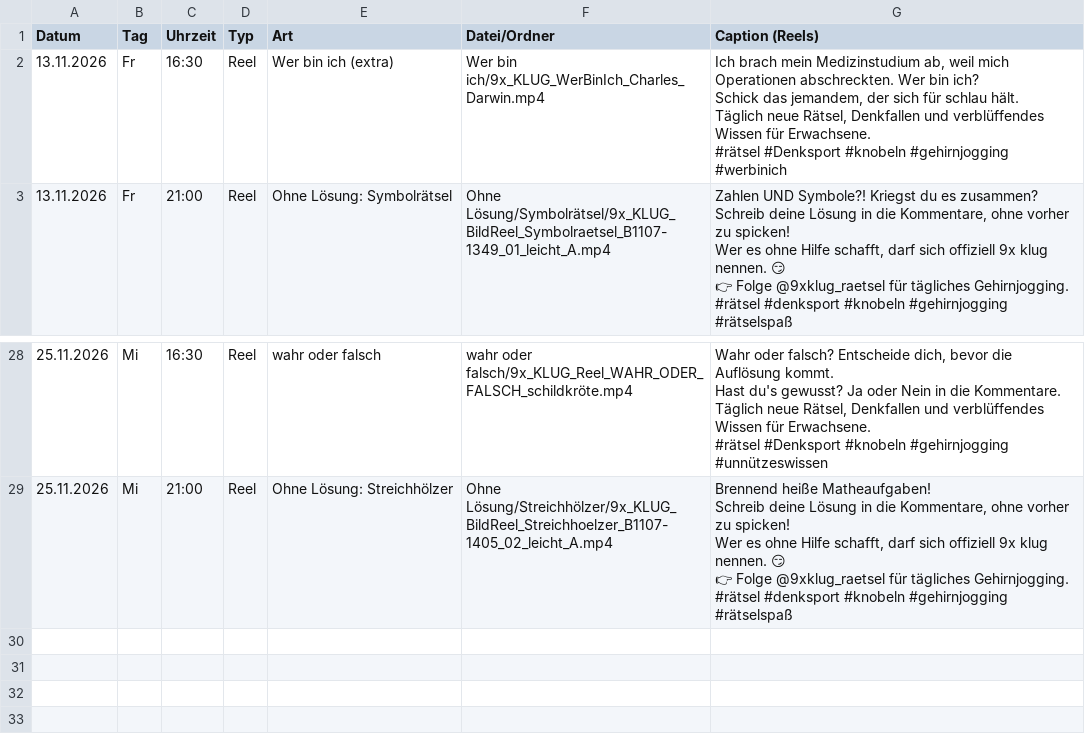
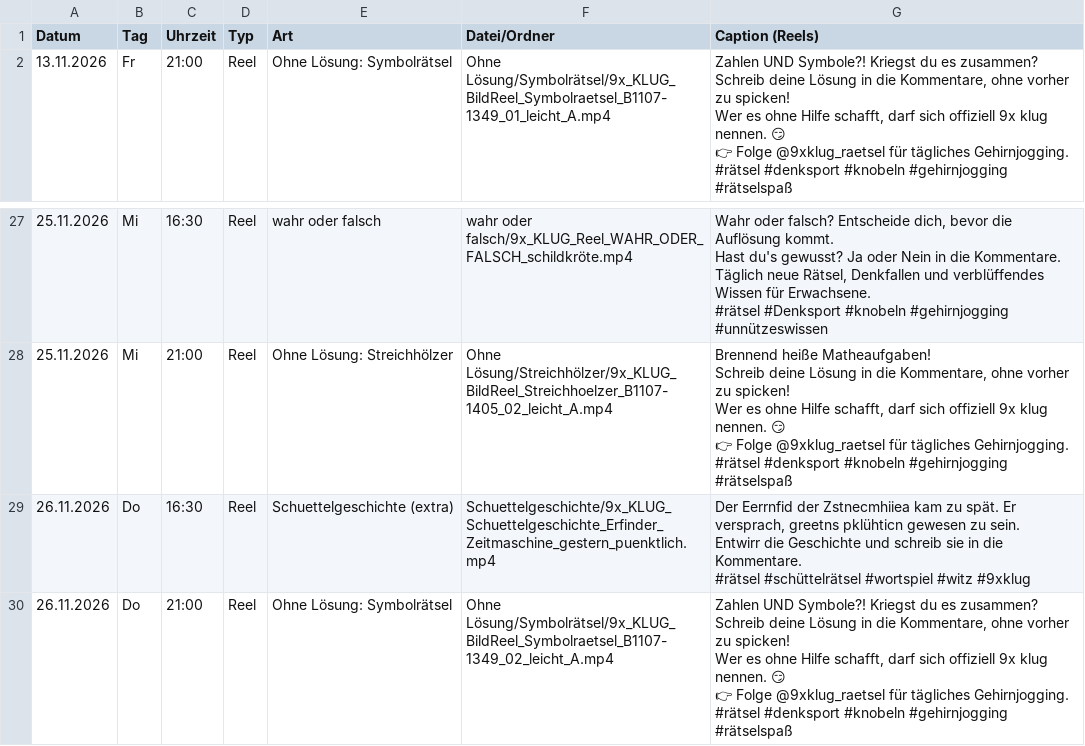
Before and after one commit to 9xKLUG/9xklug-autopost, a CSV file: status/geplant.csv, drawn as a sheet; only a part is shown, gaps mark what is left out; removed rows and columns are numbered as before the commit, all else as after; ↵ is a line break in a cell; the diff names each change by its address in the sheet, - before the commit and + after, or states it on an @@ line.

```diff
--- a/status/geplant.csv
+++ b/status/geplant.csv
-row 2: 13.11.2026 | Fr | 16:30 | Reel | Wer bin ich (extra) | Wer bin ich/9x_KLUG_WerBinIch_Charles_Darwin.mp4 | Ich brach mein Medizinstudium ab, weil mich Operationen abschreckten. Wer bin ich? ↵ Schick das jemandem, der sich für schlau hält. ↵ Täglich neue Rätsel, Denkfallen und verblüffendes Wissen für Erwachsene. ↵ #rätsel #Denksport #knobeln #gehirnjogging #werbinich
+row 29: 26.11.2026 | Do | 16:30 | Reel | Schuettelgeschichte (extra) | Schuettelgeschichte/9x_KLUG_Schuettelgeschichte_Erfinder_Zeitmaschine_gestern_puenktlich.mp4 | Der Eerrnfid der Zstnecmhiiea kam zu spät. Er versprach, greetns pklühticn gewesen zu sein. ↵ Entwirr die Geschichte und schreib sie in die Kommentare. ↵ #rätsel #schüttelrätsel #wortspiel #witz #9xklug
+row 30: 26.11.2026 | Do | 21:00 | Reel | Ohne Lösung: Symbolrätsel | Ohne Lösung/Symbolrätsel/9x_KLUG_BildReel_Symbolraetsel_B1107-1349_02_leicht_A.mp4 | Zahlen UND Symbole?! Kriegst du es zusammen? ↵ Schreib deine Lösung in die Kommentare, ohne vorher zu spicken! ↵ Wer es ohne Hilfe schafft, darf sich offiziell 9x klug nennen. 😏 ↵ 👉 Folge @9xklug_raetsel für tägliches Gehirnjogging. ↵ #rätsel #denksport #knobeln #gehirnjogging #rätselspaß
```
Also changed, not shown: status/gepostet.csv, 1 other file.
